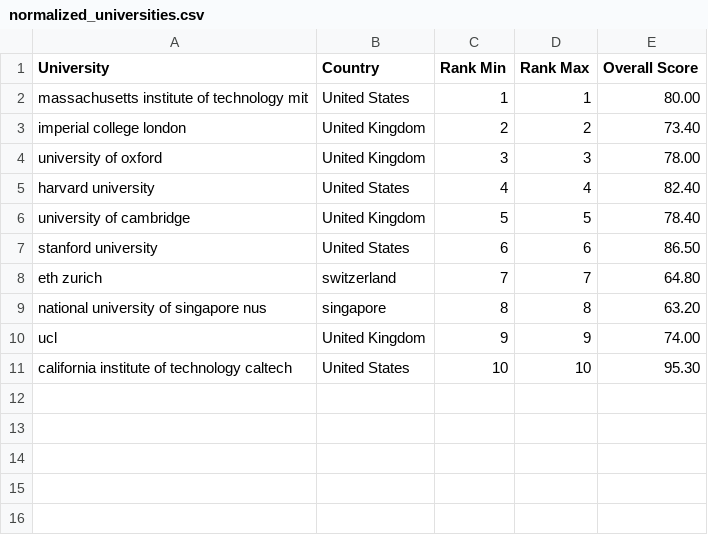
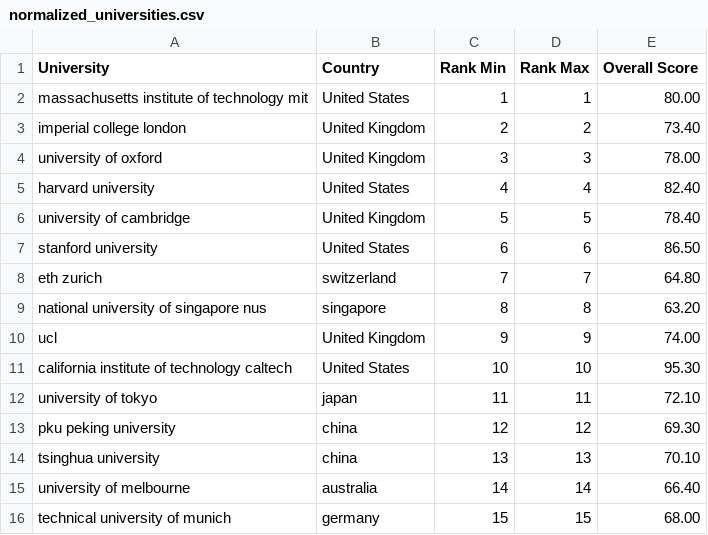
Before and after one commit to heinricitorgau/Clawer-C-Data-Normalization-Engine, a CSV file: data/samples/normalized_universities.csv, drawn as a sheet.

```diff
--- a/data/samples/normalized_universities.csv
+++ b/data/samples/normalized_universities.csv
@@ -11 +11,6 @@ ucl,United Kingdom,9,9,74.00
 california institute of technology caltech,United States,10,10,95.30
+university of tokyo,japan,11,11,72.10
+pku peking university,china,12,12,69.30
+tsinghua university,china,13,13,70.10
+university of melbourne,australia,14,14,66.40
+technical university of munich,germany,15,15,68.00
```
Also changed, not shown: data/samples/raw_universities.csv, 3 other files.
